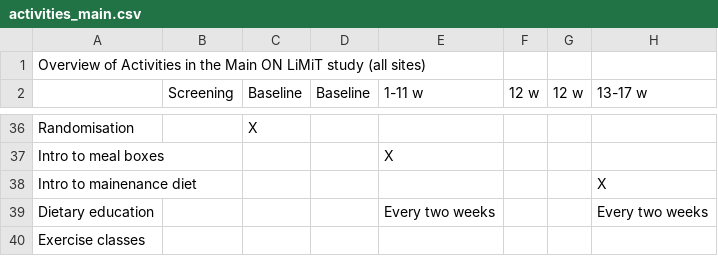
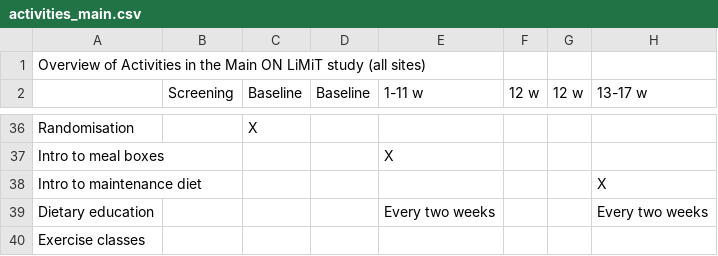
Before and after one commit to onlimit-study/dmp, a CSV file: supplemental/activities_main.csv, drawn as a sheet; only a part is shown, gaps mark what is left out; the diff names each change by its address in the sheet, - before the commit and + after, or states it on an @@ line.

Commit message:
chore: fixed two typos

```diff
--- a/supplemental/activities_main.csv
+++ b/supplemental/activities_main.csv
-A38: Intro to mainenance diet
+A38: Intro to maintenance diet
```
Also changed, not shown: supplemental/activities_feasibility.csv.
